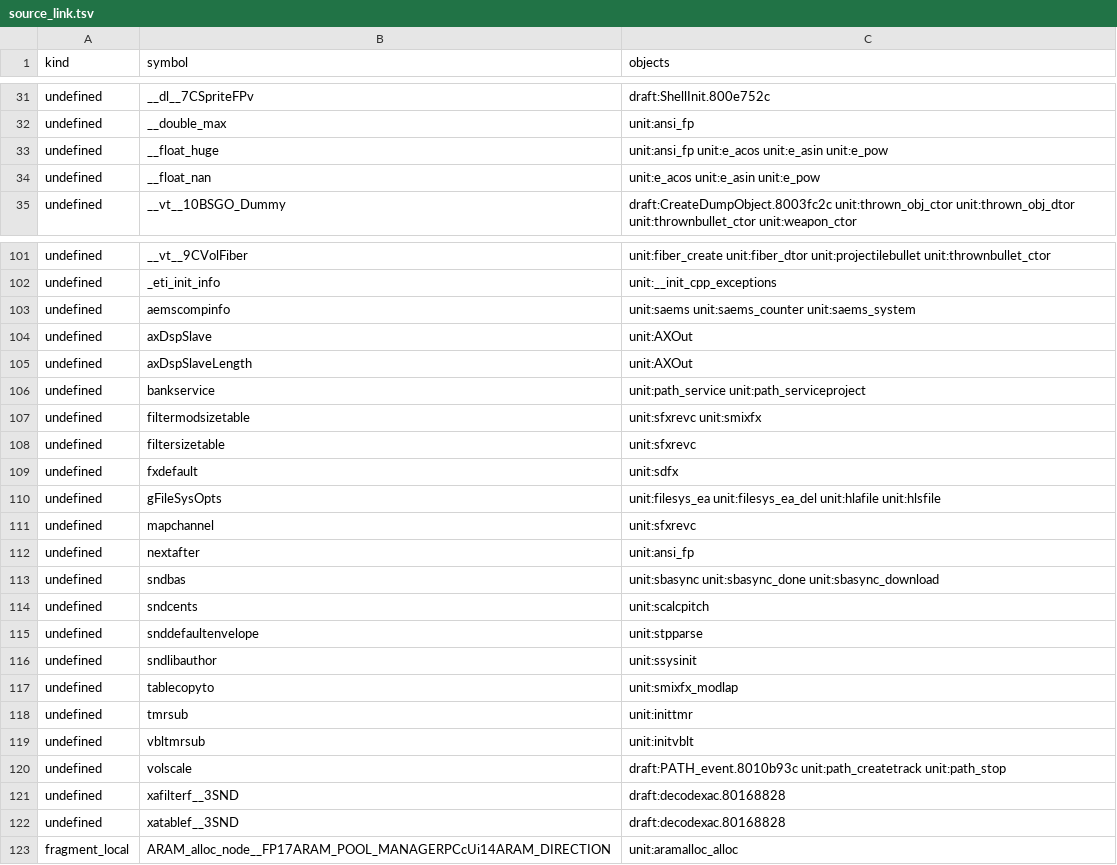
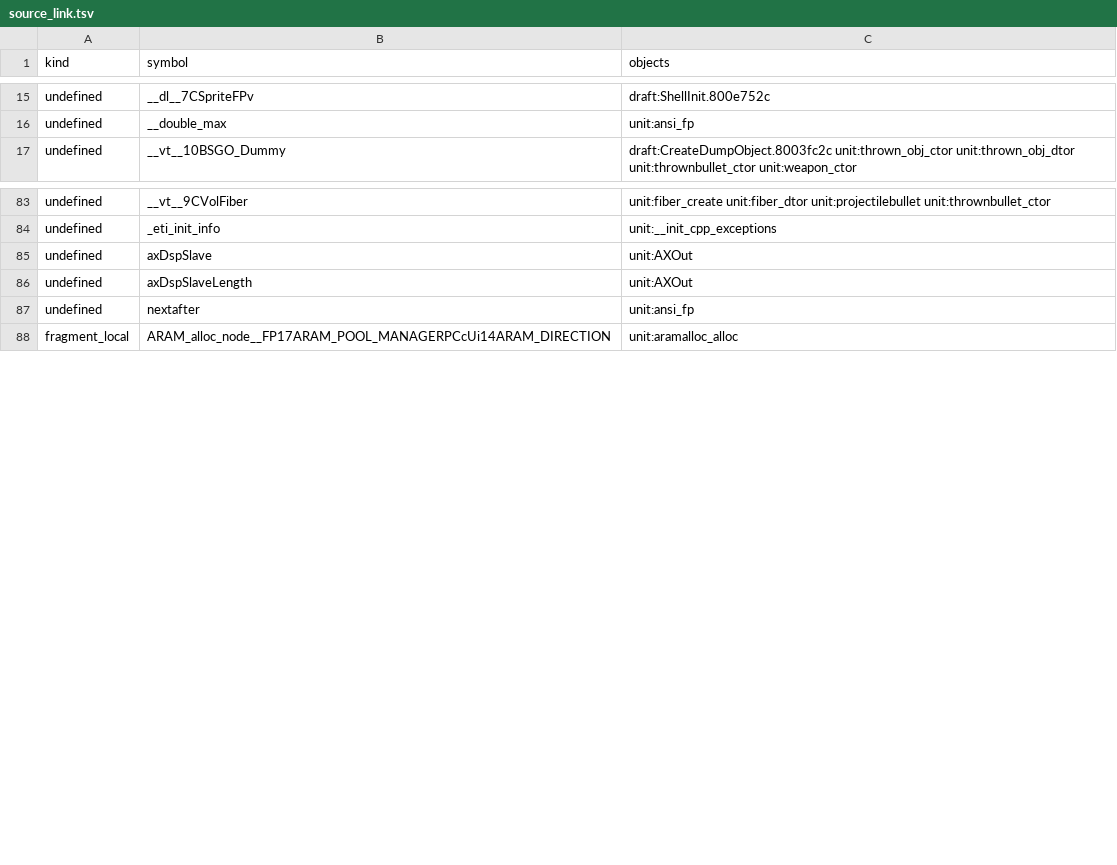
Before and after one commit to kyleckroeger/moh-frontline-decomp, a TSV file: research/layout/source_link.tsv, drawn as a sheet; only a part is shown, gaps mark what is left out; the diff covers the shown part only.

```diff
--- a/research/layout/source_link.tsv
+++ b/research/layout/source_link.tsv
@@ -32,4 +16,2 @@ undefined	__dl__7CSpriteFPv	draft:ShellInit.800e752c
 undefined	__double_max	unit:ansi_fp
-undefined	__float_huge	unit:ansi_fp unit:e_acos unit:e_asin unit:e_pow
-undefined	__float_nan	unit:e_acos unit:e_asin unit:e_pow
 undefined	__vt__10BSGO_Dummy	draft:CreateDumpObject.8003fc2c unit:thrown_obj_ctor unit:thrown_obj_dtor unit:thrownbullet_ctor unit:weapon_ctor
@@ -102,22 +84,5 @@ undefined	__vt__9CVolFiber	unit:fiber_create unit:fiber_dtor unit:projectilebull
 undefined	_eti_init_info	unit:__init_cpp_exceptions
-undefined	aemscompinfo	unit:saems unit:saems_counter unit:saems_system
 undefined	axDspSlave	unit:AXOut
 undefined	axDspSlaveLength	unit:AXOut
-undefined	bankservice	unit:path_service unit:path_serviceproject
-undefined	filtermodsizetable	unit:sfxrevc unit:smixfx
-undefined	filtersizetable	unit:sfxrevc
-undefined	fxdefault	unit:sdfx
-undefined	gFileSysOpts	unit:filesys_ea unit:filesys_ea_del unit:hlafile unit:hlsfile
-undefined	mapchannel	unit:sfxrevc
 undefined	nextafter	unit:ansi_fp
-undefined	sndbas	unit:sbasync unit:sbasync_done unit:sbasync_download
-undefined	sndcents	unit:scalcpitch
-undefined	snddefaultenvelope	unit:stpparse
-undefined	sndlibauthor	unit:ssysinit
-undefined	tablecopyto	unit:smixfx_modlap
-undefined	tmrsub	unit:inittmr
-undefined	vbltmrsub	unit:initvblt
-undefined	volscale	draft:PATH_event.8010b93c unit:path_createtrack unit:path_stop
-undefined	xafilterf__3SND	draft:decodexac.80168828
-undefined	xatablef__3SND	draft:decodexac.80168828
 fragment_local	ARAM_alloc_node__FP17ARAM_POOL_MANAGERPCcUi14ARAM_DIRECTION	unit:aramalloc_alloc
```
Also changed, not shown: 16 removed rows elsewhere in this file, 11 other files.
